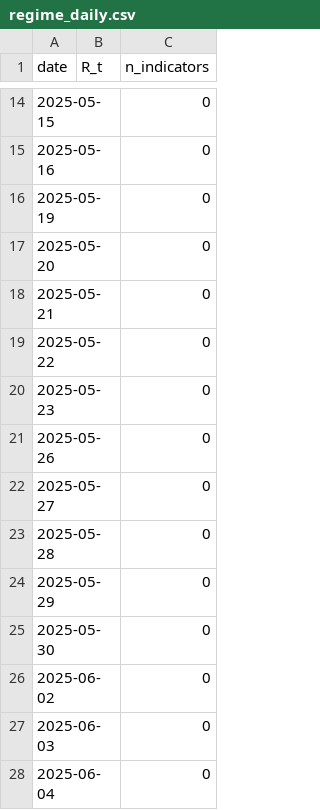
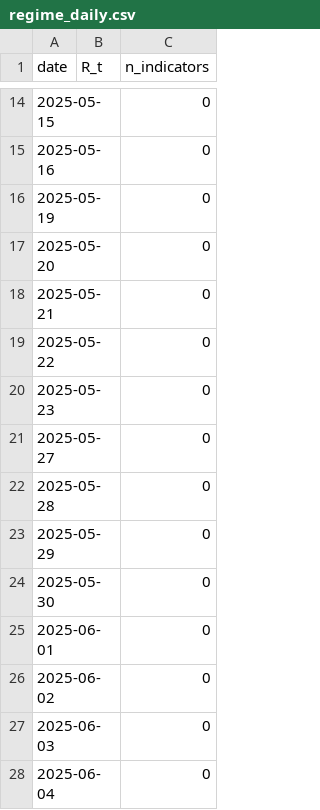
Before and after one commit to wernerhl/portfolio-tournament, a CSV file: data/regime_daily.csv, drawn as a sheet; only a part is shown, gaps mark what is left out.

Commit message:
feat(dashboard): Regime Command Center as the FIRST section
Hierarchy: Regime → Race → Leaderboard → Ticker drill-down.
PM's first question: 'where are we in the cycle' — now answered above the fold.

Backend (compute_regime.py):
- Add Baa-Aaa via FRED (replaces DXY) to match the 12-channel spec
- For each indicator emit: value, z, phi, status (safe/neutral/elevated/crisis), narrative
- Sample verdict text based on R_t bucket + per-channel agreement count
- Write data/regime_indicators.json (read by dashboard)

Frontend (index.html):
- Slim header replaces the old regime badge in the corner
- New <section class='rcc'> with:
  · cycle position gauge (semicircle SVG, color-banded arcs, needle at R_t)
  · 12 indicator cards (label, value, narrative, status-tinted background, fill bar)
  · 5 deployment cards (deploy % + cash %, status word, tier-color fill)
  · regime timeline (Chart.js, segment-colored line over full R_t history)
  · verdict line under the gauge
- Race chart, leaderboard, ticker drill-down unchanged (now BELOW the RCC)
- Loads data/regime_indicators.json + data/regime_daily.csv on init

```diff
--- a/data/regime_daily.csv
+++ b/data/regime_daily.csv
@@ -20,3 +20,2 @@ date,R_t,n_indicators
 2025-05-23,,0
-2025-05-26,,0
 2025-05-27,,0
@@ -25,2 +24,3 @@ date,R_t,n_indicators
 2025-05-30,,0
+2025-06-01,,0
 2025-06-02,,0
```
Also changed, not shown: 3 other files.
